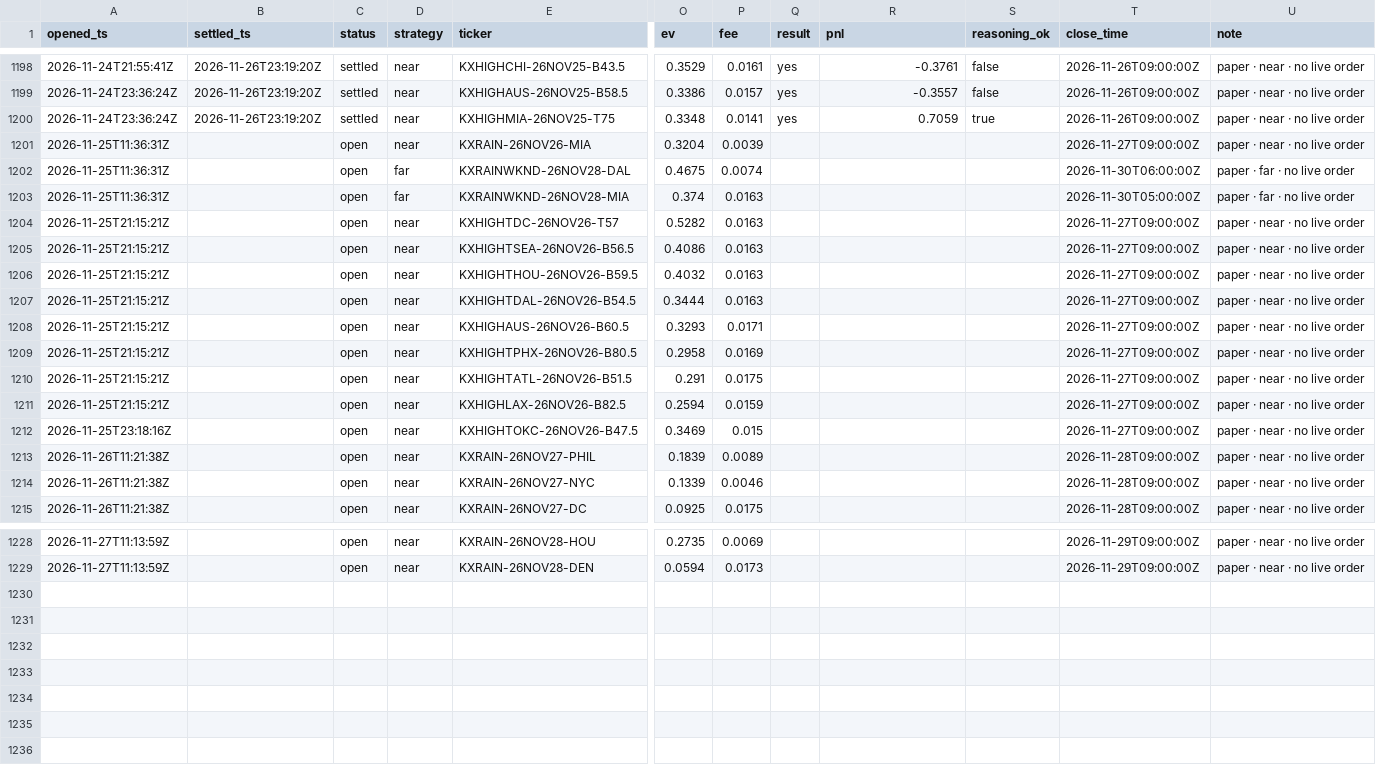
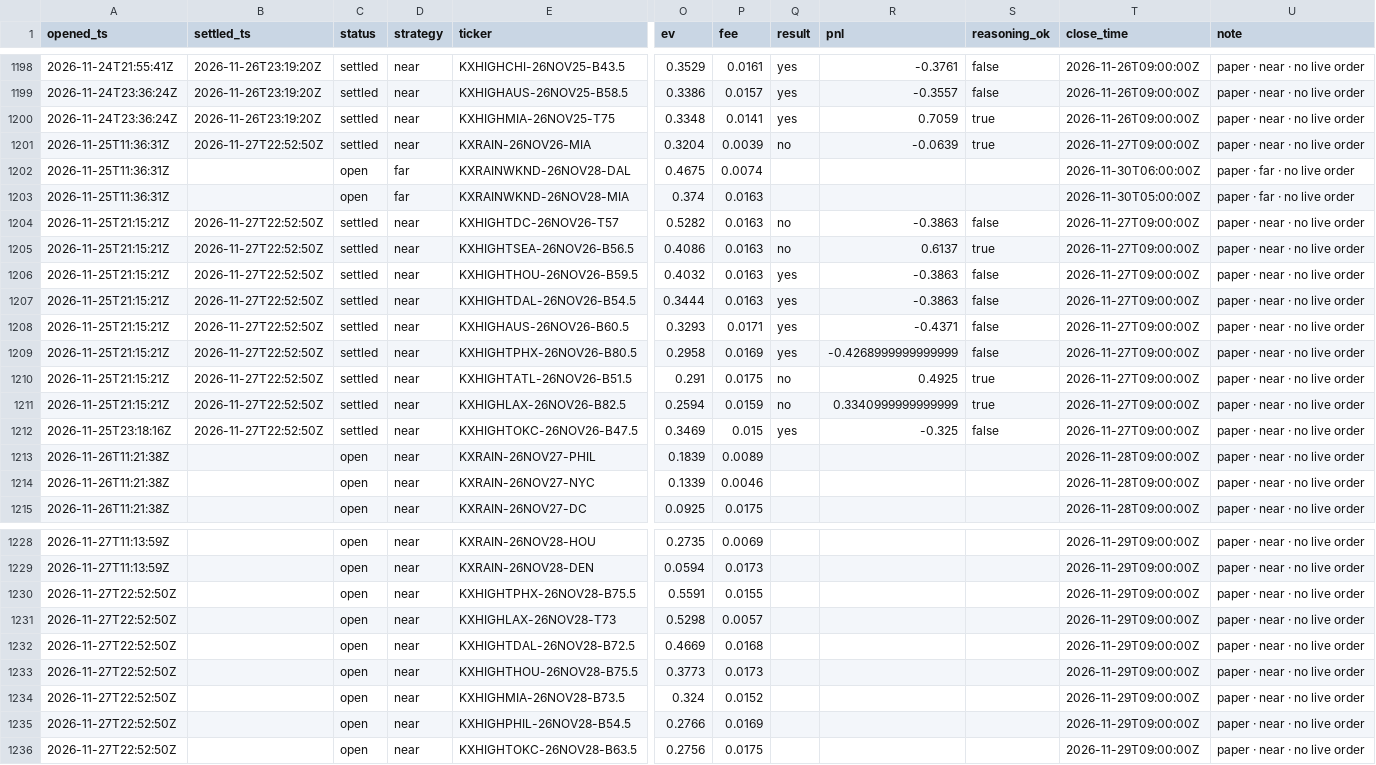
Before and after one commit to JakeA02/EduardoSaverin, a CSV file: data/paper/kalshi_trades.csv, drawn as a sheet; only a part is shown, gaps mark what is left out; rows hold the shown columns only; the diff names each change by its address in the sheet, - before the commit and + after, or states it on an @@ line.

```diff
--- a/data/paper/kalshi_trades.csv
+++ b/data/paper/kalshi_trades.csv
-B1201 (settled_ts): (empty)
+B1201 (settled_ts): 2026-11-27T22:52:50Z
-C1201 (status): open
+C1201 (status): settled
-Q1201 (result): (empty)
+Q1201 (result): no
-R1201 (pnl): (empty)
+R1201 (pnl): -0.0639
-S1201 (reasoning_ok): (empty)
+S1201 (reasoning_ok): true
-B1204:B1212 (settled_ts): (empty)
+B1204:B1212 (settled_ts): 2026-11-27T22:52:50Z
-C1204:C1212 (status): open
+C1204:C1212 (status): settled
-Q1204:Q1205 (result): (empty)
+Q1204:Q1205 (result): no
-R1204 (pnl): (empty)
+R1204 (pnl): -0.3863
-S1204 (reasoning_ok): (empty)
+S1204 (reasoning_ok): false
-R1205 (pnl): (empty)
+R1205 (pnl): 0.6137
-S1205 (reasoning_ok): (empty)
+S1205 (reasoning_ok): true
-Q1206:Q1209 (result): (empty)
+Q1206:Q1209 (result): yes
-R1206:R1207 (pnl): (empty)
+R1206:R1207 (pnl): -0.3863
-S1206:S1209 (reasoning_ok): (empty)
+S1206:S1209 (reasoning_ok): false
-R1208 (pnl): (empty)
+R1208 (pnl): -0.4371
-R1209 (pnl): (empty)
+R1209 (pnl): -0.4268999999999999
-Q1210:Q1211 (result): (empty)
+Q1210:Q1211 (result): no
-R1210 (pnl): (empty)
+R1210 (pnl): 0.4925
-S1210:S1211 (reasoning_ok): (empty)
+S1210:S1211 (reasoning_ok): true
-R1211 (pnl): (empty)
+R1211 (pnl): 0.3340999999999999
-Q1212 (result): (empty)
+Q1212 (result): yes
-R1212 (pnl): (empty)
+R1212 (pnl): -0.325
-S1212 (reasoning_ok): (empty)
+S1212 (reasoning_ok): false
+row 1230: 2026-11-27T22:52:50Z |  | open | near | KXHIGHTPHX-26NOV28-B75.5 | 0.5591 | 0.0155 |  |  |  | 2026-11-29T09:00:00Z | paper · near · no live order
+row 1231: 2026-11-27T22:52:50Z |  | open | near | KXHIGHLAX-26NOV28-T73 | 0.5298 | 0.0057 |  |  |  | 2026-11-29T09:00:00Z | paper · near · no live order
+row 1232: 2026-11-27T22:52:50Z |  | open | near | KXHIGHTDAL-26NOV28-B72.5 | 0.4669 | 0.0168 |  |  |  | 2026-11-29T09:00:00Z | paper · near · no live order
+row 1233: 2026-11-27T22:52:50Z |  | open | near | KXHIGHTHOU-26NOV28-B75.5 | 0.3773 | 0.0173 |  |  |  | 2026-11-29T09:00:00Z | paper · near · no live order
+row 1234: 2026-11-27T22:52:50Z |  | open | near | KXHIGHMIA-26NOV28-B73.5 | 0.324 | 0.0152 |  |  |  | 2026-11-29T09:00:00Z | paper · near · no live order
+row 1235: 2026-11-27T22:52:50Z |  | open | near | KXHIGHPHIL-26NOV28-B54.5 | 0.2766 | 0.0169 |  |  |  | 2026-11-29T09:00:00Z | paper · near · no live order
+row 1236: 2026-11-27T22:52:50Z |  | open | near | KXHIGHTOKC-26NOV28-B63.5 | 0.2756 | 0.0175 |  |  |  | 2026-11-29T09:00:00Z | paper · near · no live order
```
Also changed, not shown: 6 other files.
